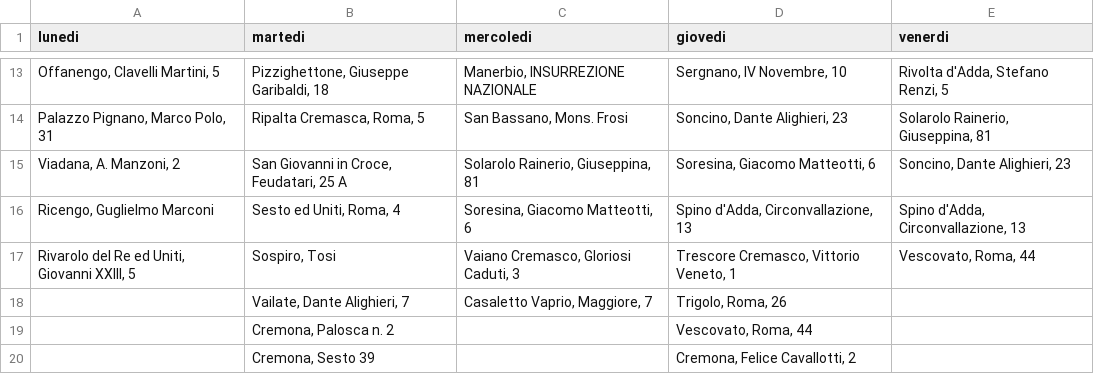
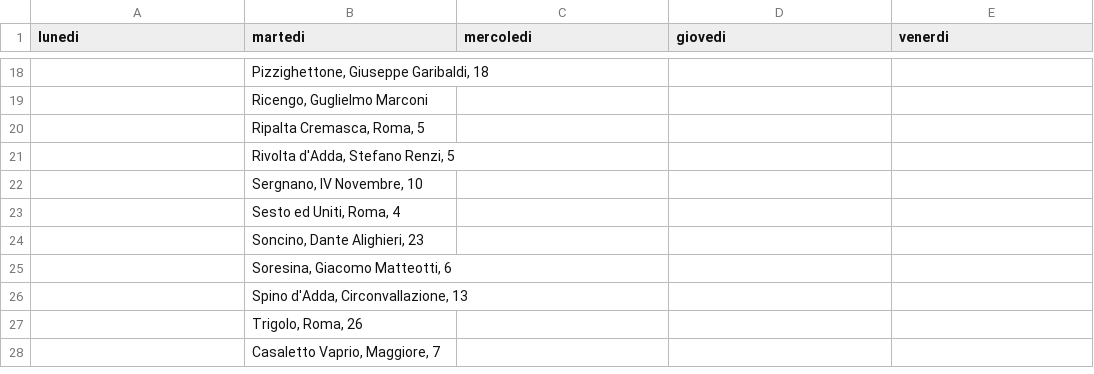
Before and after one commit to MassimoCavagna/Bachelor-Thesis, a CSV file: Dati/turni_f/optimized_start/optimized_start_schedule.csv, drawn as a sheet; only a part is shown, gaps mark what is left out; removed rows and columns are numbered as before the commit, all else as after; the diff covers the shown part only; the diff names each change by its address in the sheet, - before the commit and + after, or states it on an @@ line.

```diff
--- a/Dati/turni_f/optimized_start/optimized_start_schedule.csv
+++ b/Dati/turni_f/optimized_start/optimized_start_schedule.csv
-A18 (lunedi): Offanengo, Clavelli Martini, 5
+A18 (lunedi): (empty)
-C18 (mercoledi): Manerbio, INSURREZIONE NAZIONALE
+C18 (mercoledi): (empty)
-D18 (giovedi): Sergnano, IV Novembre, 10
+D18 (giovedi): (empty)
-E18 (venerdi): Rivolta d'Adda, Stefano Renzi, 5
+E18 (venerdi): (empty)
+row 19:  | Ricengo, Guglielmo Marconi
-A20 (lunedi): Palazzo Pignano, Marco Polo, 31
+A20 (lunedi): (empty)
-C20 (mercoledi): San Bassano, Mons. Frosi
+C20 (mercoledi): (empty)
-D20 (giovedi): Soncino, Dante Alighieri, 23
+D20 (giovedi): (empty)
-E20 (venerdi): Solarolo Rainerio, Giuseppina, 81
+E20 (venerdi): (empty)
-row 15: Viadana, A. Manzoni, 2 | San Giovanni in Croce, Feudatari, 25 A | Solarolo Rainerio, Giuseppina, 81 | Soresina, Giacomo Matteotti, 6 | Soncino, Dante Alighieri, 23
+row 21:  | Rivolta d'Adda, Stefano Renzi, 5
+row 22:  | Sergnano, IV Novembre, 10
-A23 (lunedi): Ricengo, Guglielmo Marconi
+A23 (lunedi): (empty)
-C23 (mercoledi): Soresina, Giacomo Matteotti, 6
+C23 (mercoledi): (empty)
-D23 (giovedi): Spino d'Adda, Circonvallazione, 13
+D23 (giovedi): (empty)
-E23 (venerdi): Spino d'Adda, Circonvallazione, 13
+E23 (venerdi): (empty)
-row 17: Rivarolo del Re ed Uniti, Giovanni XXIII, 5 | Sospiro, Tosi | Vaiano Cremasco, Gloriosi Caduti, 3 | Trescore Cremasco, Vittorio Veneto, 1 | Vescovato, Roma, 44
-row 18:  | Vailate, Dante Alighieri, 7 | Casaletto Vaprio, Maggiore, 7 | Trigolo, Roma, 26
-row 19:  | Cremona, Palosca n. 2 |  | Vescovato, Roma, 44
-row 20:  | Cremona, Sesto 39 |  | Cremona, Felice Cavallotti, 2
+row 24:  | Soncino, Dante Alighieri, 23
+row 25:  | Soresina, Giacomo Matteotti, 6
+row 26:  | Spino d'Adda, Circonvallazione, 13
+row 27:  | Trigolo, Roma, 26
+row 28:  | Casaletto Vaprio, Maggiore, 7
```
Also changed, not shown: 10 added rows, 5 removed rows and 23 edited cells elsewhere in this file, Dati/turni_f/optimized_start/oss_2opt_f1.csv, Dati/turni_f/optimized_start/oss_MVLS_f1.csv, 10 other files.
